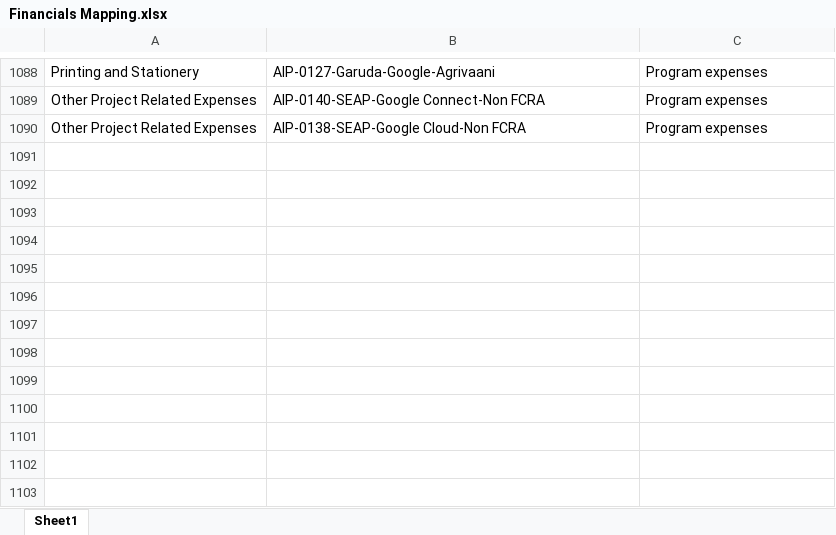
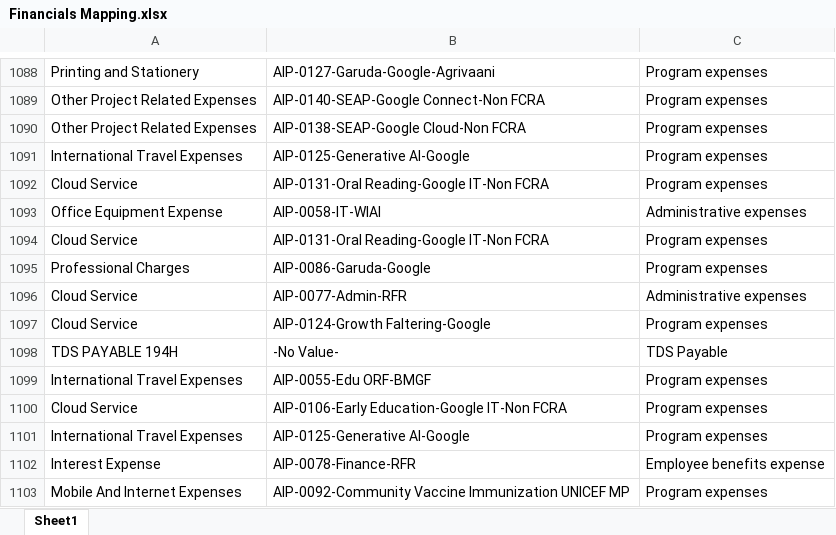
Before and after one commit to lehs-dashboard/lehs-reports, an Excel workbook: Financials Mapping.xlsx, sheet Sheet1, drawn as a sheet; only a part is shown, gaps mark what is left out; values as stored, in another font and other column widths than the file's, no borders; the diff names each change by its address in the sheet, - before the commit and + after, or states it on an @@ line.

Commit message:
Add files via upload

```diff
--- a/Financials Mapping.xlsx (sheet Sheet1)
+++ b/Financials Mapping.xlsx (sheet Sheet1)
+row 1091: International Travel Expenses | AIP-0125-Generative AI-Google | Program expenses
+row 1092: Cloud Service | AIP-0131-Oral Reading-Google IT-Non FCRA | Program expenses
+row 1093: Office Equipment Expense | AIP-0058-IT-WIAI | Administrative expenses
+row 1094: Cloud Service | AIP-0131-Oral Reading-Google IT-Non FCRA | Program expenses
+row 1095: Professional Charges | AIP-0086-Garuda-Google | Program expenses
+row 1096: Cloud Service | AIP-0077-Admin-RFR | Administrative expenses
+row 1097: Cloud Service | AIP-0124-Growth Faltering-Google | Program expenses
+row 1098: TDS PAYABLE 194H | -No Value- | TDS Payable
+row 1099: International Travel Expenses | AIP-0055-Edu ORF-BMGF | Program expenses
+row 1100: Cloud Service | AIP-0106-Early Education-Google IT-Non FCRA | Program expenses
+row 1101: International Travel Expenses | AIP-0125-Generative AI-Google | Program expenses
+row 1102: Interest Expense | AIP-0078-Finance-RFR | Employee benefits expense
+row 1103: Mobile And Internet Expenses | AIP-0092-Community Vaccine Immunization UNICEF MP | Program expenses
```
